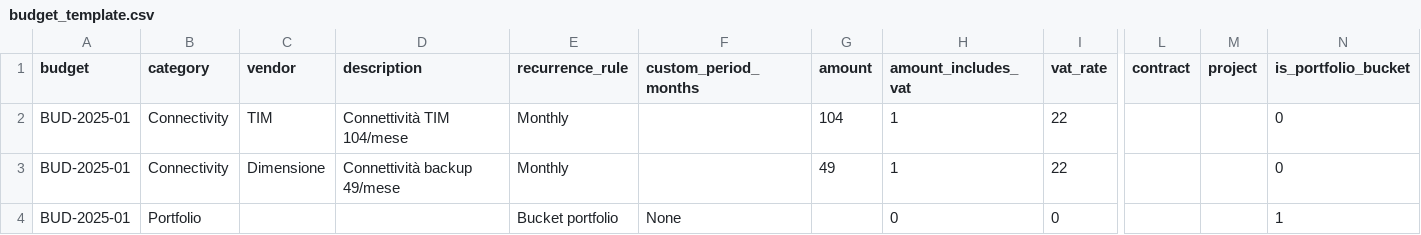
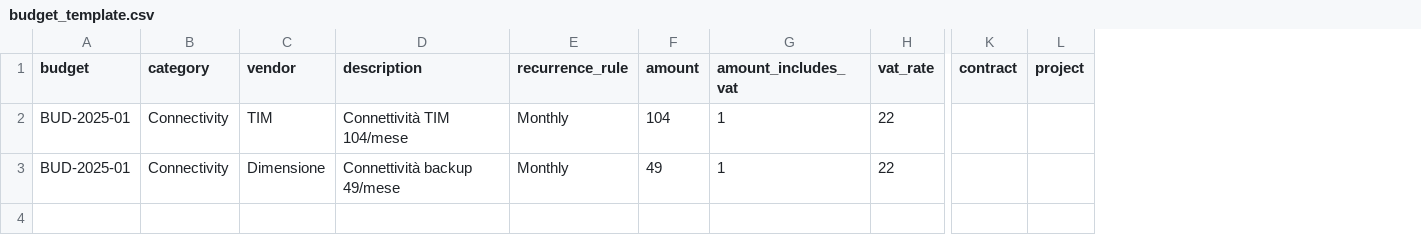
Before and after one commit to Capobuf/master_plan_it, a CSV file: docs/how-to/import/templates/budget_template.csv, drawn as a sheet; only a part is shown, gaps mark what is left out; rows hold the shown columns only; the diff names each change by its address in the sheet, - before the commit and + after, or states it on an @@ line.

```diff
--- a/docs/how-to/import/templates/budget_template.csv
+++ b/docs/how-to/import/templates/budget_template.csv
-column F (custom_period_months), empty
-column N (is_portfolio_bucket), rows 2-3: 0 | 0
-row 4: BUD-2025-01 | Portfolio |  |  | Bucket portfolio | None |  | 0 | 0 |  |  | 1
```
Also changed, not shown: apps/master_plan_it/master_plan_it/translations/it.csv, 15 other files.
